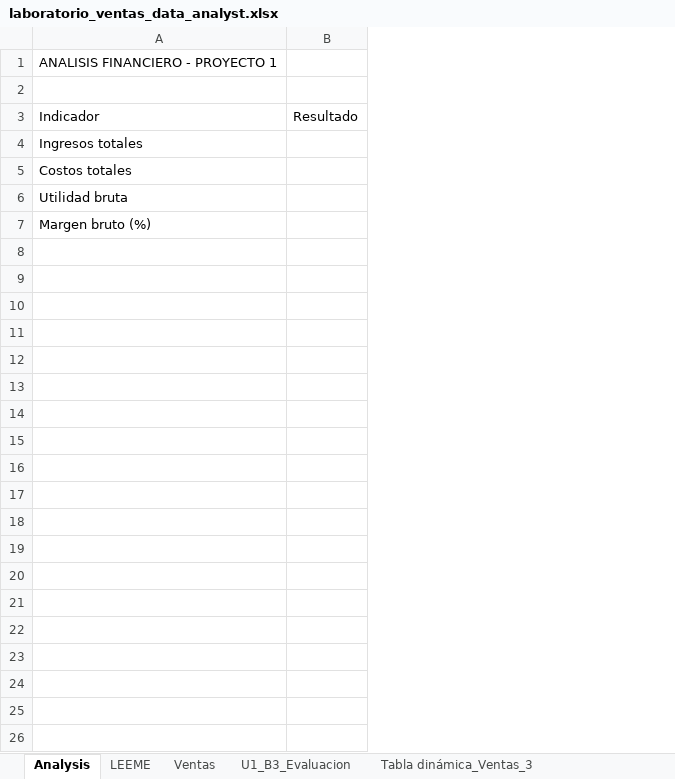
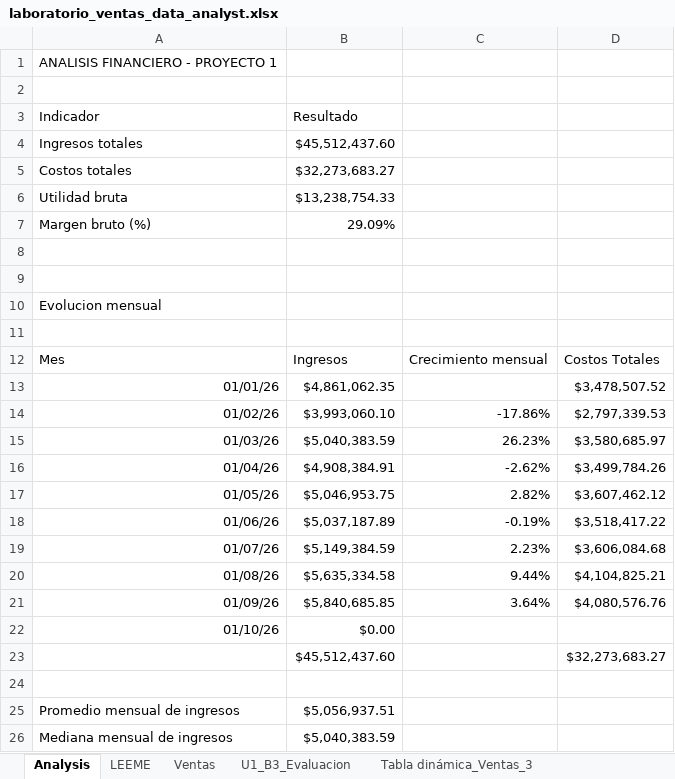
Before and after one commit to renacuas21-sys/plan_data_analyst, an Excel workbook: unidad_01_excel/proyecto_financiero/laboratorio_ventas_data_analyst.xlsx, sheet Analysis, drawn as a sheet; values as stored, in another font and other column widths than the file's, no borders; removed rows and columns are numbered as before the commit, all else as after; the diff names each change by its address in the sheet, - before the commit and + after, or states it on an @@ line.

Commit message:
avance bloque 4 analisis financiero

```diff
--- a/unidad_01_excel/proyecto_financiero/laboratorio_ventas_data_analyst.xlsx (sheet Analysis)
+++ b/unidad_01_excel/proyecto_financiero/laboratorio_ventas_data_analyst.xlsx (sheet Analysis)
-column B, row 3: Resultado
+column B, rows 3-7: Resultado | $45,512,437.60 | $32,273,683.27 | $13,238,754.33 | 29.09%
+column C, empty
+column D, empty
+row 8: (empty)
+row 9: (empty)
+row 10: Evolucion mensual
+row 11: (empty)
+row 12: Mes | Ingresos | Crecimiento mensual | Costos Totales
+row 13: 01/01/26 | $4,861,062.35 |  | $3,478,507.52
+row 14: 01/02/26 | $3,993,060.10 | -17.86% | $2,797,339.53
+row 15: 01/03/26 | $5,040,383.59 | 26.23% | $3,580,685.97
+row 16: 01/04/26 | $4,908,384.91 | -2.62% | $3,499,784.26
+row 17: 01/05/26 | $5,046,953.75 | 2.82% | $3,607,462.12
+row 18: 01/06/26 | $5,037,187.89 | -0.19% | $3,518,417.22
+row 19: 01/07/26 | $5,149,384.59 | 2.23% | $3,606,084.68
+row 20: 01/08/26 | $5,635,334.58 | 9.44% | $4,104,825.21
+row 21: 01/09/26 | $5,840,685.85 | 3.64% | $4,080,576.76
+row 22: 01/10/26 | $0.00
+row 23:  | $45,512,437.60 |  | $32,273,683.27
+row 24: (empty)
+row 25: Promedio mensual de ingresos | $5,056,937.51
+row 26: Mediana mensual de ingresos | $5,040,383.59
```
Also changed, not shown: charts or pictures.
